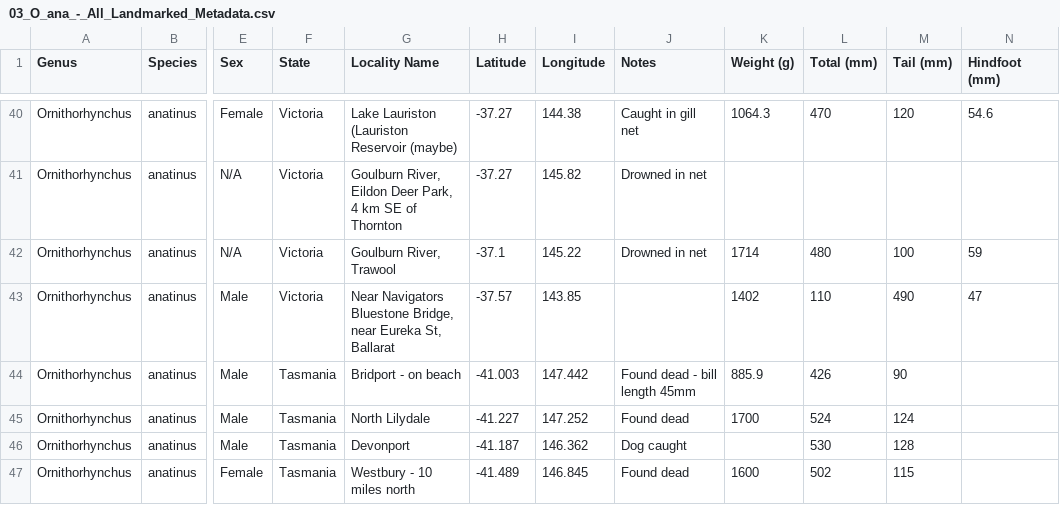
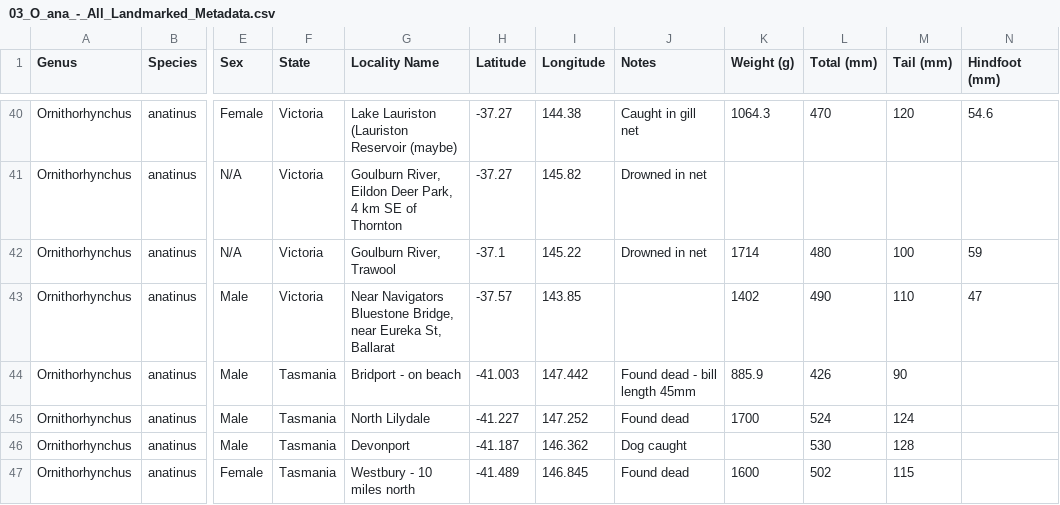
Before and after one commit to PlatypusPatrick/Platypus-Skull-Variation, a CSV file: 1_Data (original data)/1_Raw/03_O_ana_-_All_Landmarked_Metadata.csv, drawn as a sheet; only a part is shown, gaps mark what is left out; the diff names each change by its address in the sheet, - before the commit and + after, or states it on an @@ line.

```diff
--- a/1_Data (original data)/1_Raw/03_O_ana_-_All_Landmarked_Metadata.csv
+++ b/1_Data (original data)/1_Raw/03_O_ana_-_All_Landmarked_Metadata.csv
-L43 (Total (mm)): 110
+L43 (Total (mm)): 490
-M43 (Tail (mm)): 490
+M43 (Tail (mm)): 110
```
Also changed, not shown: 1 other file.
